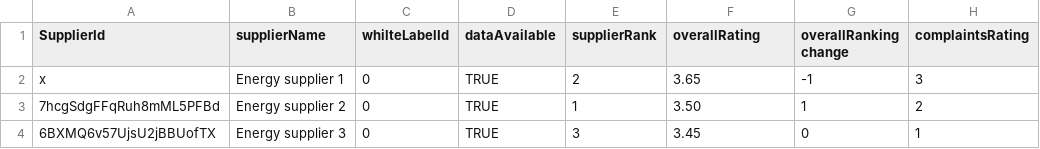
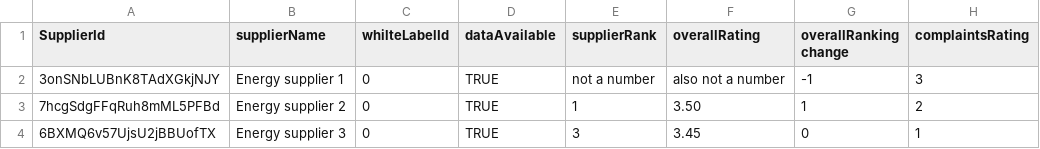
Before and after one commit to davidsauntson-test/contentful-csr-upload, a TSV file: example-error.tsv, drawn as a sheet; only a part is shown; the diff names each change by its address in the sheet, - before the commit and + after, or states it on an @@ line.

Commit message:
feat: add error indication after processing

```diff
--- a/example-error.tsv
+++ b/example-error.tsv
-A2 (SupplierId): x
+A2 (SupplierId): 3onSNbLUBnK8TAdXGkjNJY
-E2 (supplierRank): 2
+E2 (supplierRank): not a number
-F2 (overallRating): 3.65
+F2 (overallRating): also not a number
```
Also changed, not shown: 2 other files.
